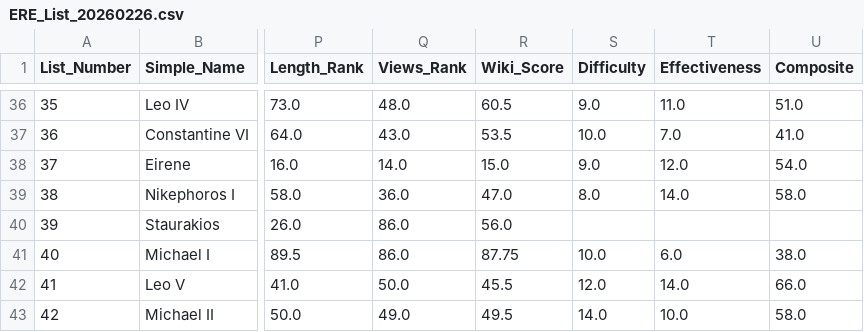
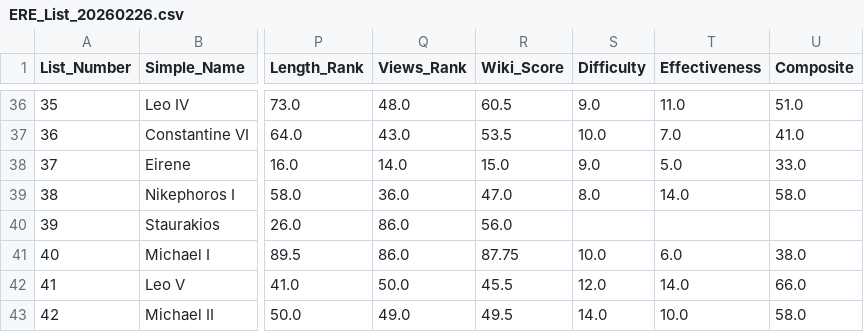
Before and after one commit to ecocinar/Eastern-Roman-Emperors, a CSV file: ERE_List_20260226.csv, drawn as a sheet; only a part is shown, gaps mark what is left out; the diff names each change by its address in the sheet, - before the commit and + after, or states it on an @@ line.

Commit message:
various fixes
image duplicates etc.

```diff
--- a/ERE_List_20260226.csv
+++ b/ERE_List_20260226.csv
-T38 (Effectiveness): 12.0
+T38 (Effectiveness): 5.0
-U38 (Composite): 54.0
+U38 (Composite): 33.0
```
Also changed, not shown: 7 other files.
